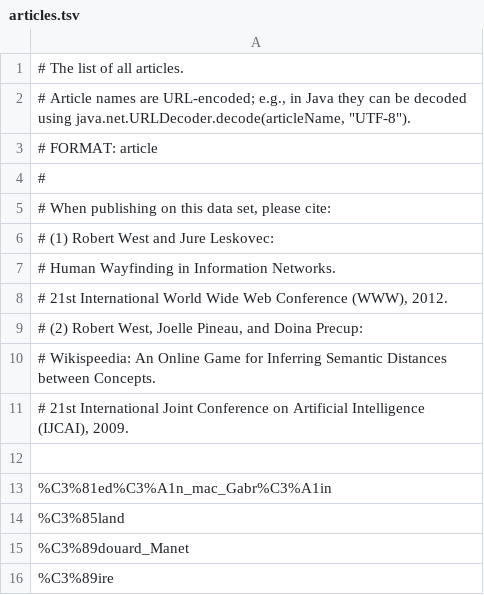
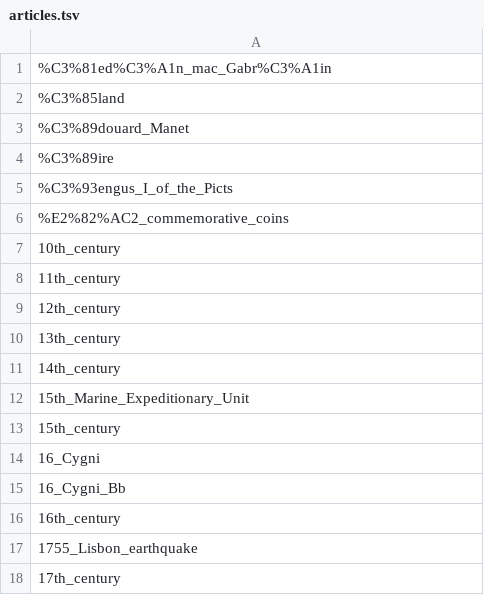
Before and after one commit to KarolisKrakys/cs225-final-project, a TSV file: data/articles.tsv, drawn as a sheet; only a part is shown; the shorter side is filled out with more unchanged rows.

```diff
--- a/data/articles.tsv
+++ b/data/articles.tsv
@@ -1,13 +1 @@
-# The list of all articles.
-# Article names are URL-encoded; e.g., in Java they can be decoded using java.net.URLDecoder.decode(articleName, "UTF-8").
-# FORMAT:   article
-#
-# When publishing on this data set, please cite:
-# (1) Robert West and Jure Leskovec:
-#     Human Wayfinding in Information Networks.
-#     21st International World Wide Web Conference (WWW), 2012.
-# (2) Robert West, Joelle Pineau, and Doina Precup:
-#     Wikispeedia: An Online Game for Inferring Semantic Distances between Concepts.
-#     21st International Joint Conference on Artificial Intelligence (IJCAI), 2009.
-
 %C3%81ed%C3%A1n_mac_Gabr%C3%A1in
```
Also changed, not shown: 4 other files.
